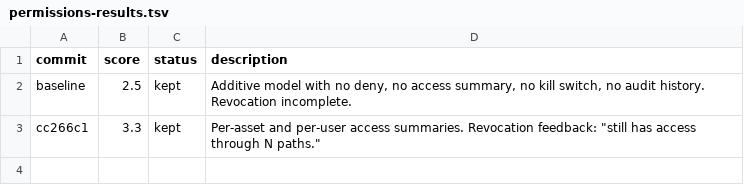
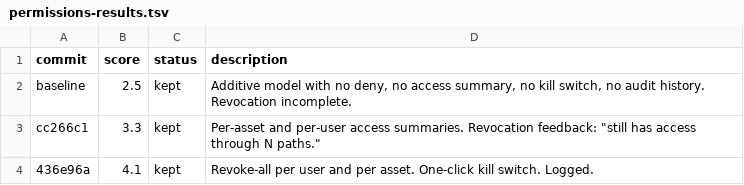
Before and after one commit to ivvvvvvvvvaaaan/Upside-Down, a TSV file: permissions-results.tsv, drawn as a sheet; the diff names each change by its address in the sheet, - before the commit and + after, or states it on an @@ line.

Commit message:
experiment 2: revoke-all per user and per asset -- kill switch

```diff
--- a/permissions-results.tsv
+++ b/permissions-results.tsv
+row 4: 436e96a | 4.1 | kept | Revoke-all per user and per asset. One-click kill switch. Logged.
```
Also changed, not shown: 1 other file.
